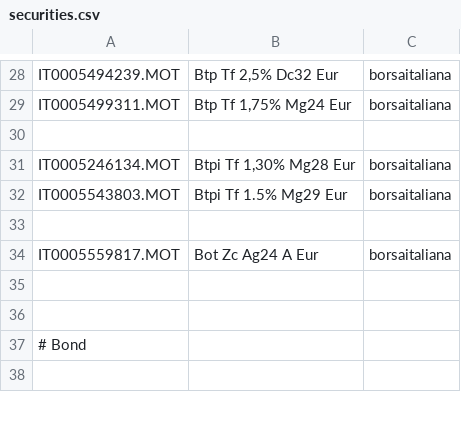
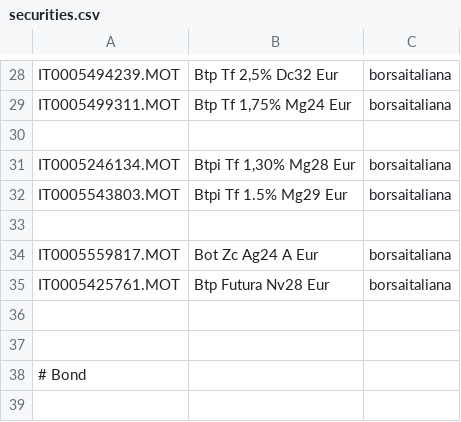
Before and after one commit to enrichman/portfolio-performance, a CSV file: securities.csv, drawn as a sheet; only a part is shown, gaps mark what is left out.

Commit message:
Update securities.csv
added Btp Futura Nv28 Eur  IT0005425761

```diff
--- a/securities.csv
+++ b/securities.csv
@@ -34,2 +34,3 @@
 "IT0005559817.MOT","Bot Zc Ag24 A Eur","borsaitaliana"
+"IT0005425761.MOT","Btp Futura Nv28 Eur","borsaitaliana"
 
```
